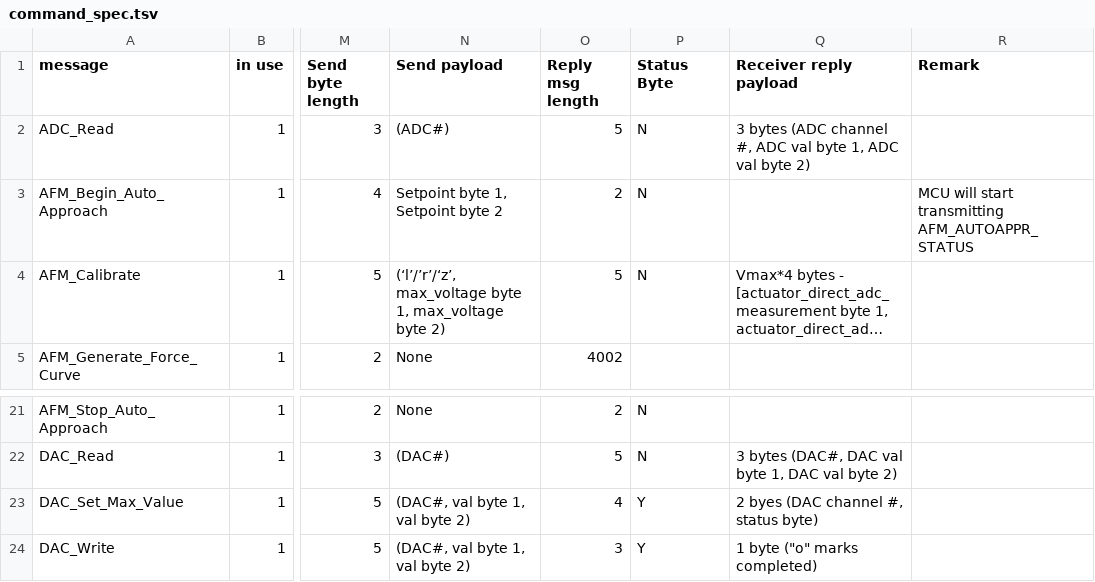
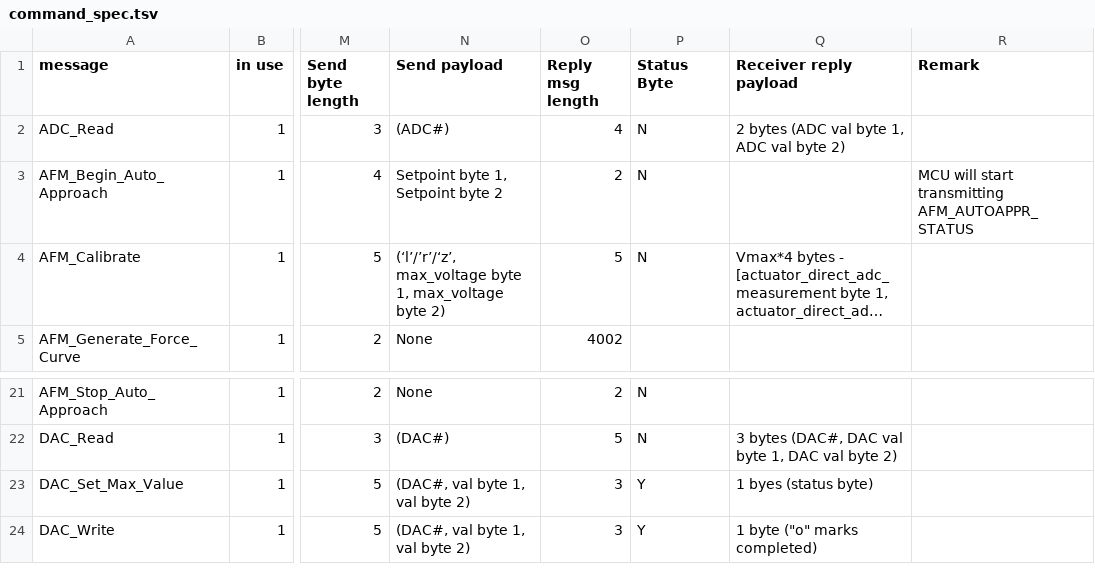
Before and after one commit to neil-sarkar/AFM-CLIENT, a TSV file: qt_quick_app/command_spec.tsv, drawn as a sheet; only a part is shown, gaps mark what is left out; long unchanged cells end in …; the diff names each change by its address in the sheet, - before the commit and + after, or states it on an @@ line.

Commit message:
Store peripheral channel id / name in separate list to support different board version

```diff
--- a/qt_quick_app/command_spec.tsv
+++ b/qt_quick_app/command_spec.tsv
-O2 (Reply msg length): 5
+O2 (Reply msg length): 4
-Q2 (Receiver reply payload): 3 bytes (ADC channel #, ADC val byte…
+Q2 (Receiver reply payload): 2 bytes (ADC val byte…
-O23 (Reply msg length): 4
+O23 (Reply msg length): 3
-Q23 (Receiver reply payload): 2 byes (DAC channel #, status byte)
+Q23 (Receiver reply payload): 1 byes (status byte)
```
Also changed, not shown: 25 other files.
